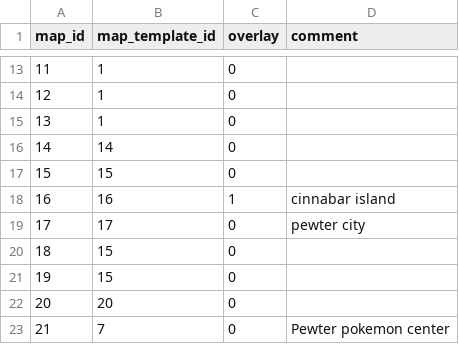
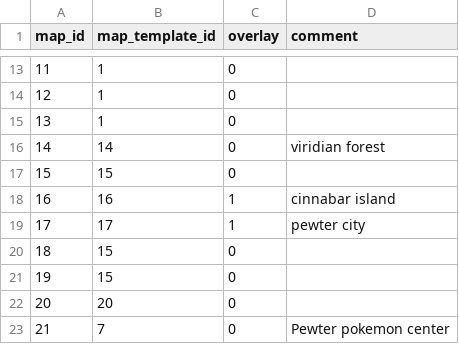
Before and after one commit to Jake-L/PokemonOceanBlue, a CSV file: src/rawdata/mapTemplate.csv, drawn as a sheet; only a part is shown, gaps mark what is left out.

```diff
--- a/src/rawdata/mapTemplate.csv
+++ b/src/rawdata/mapTemplate.csv
@@ -15,6 +15,6 @@ map_id,map_template_id,overlay,comment
 13,1,0,
-14,14,0,
+14,14,0,viridian forest
 15,15,0,
 16,16,1,cinnabar island
-17,17,0,pewter city
+17,17,1,pewter city
 18,15,0,
```
Also changed, not shown: src/maps/map0.csv, src/maps/map16.csv, 21 other files.
